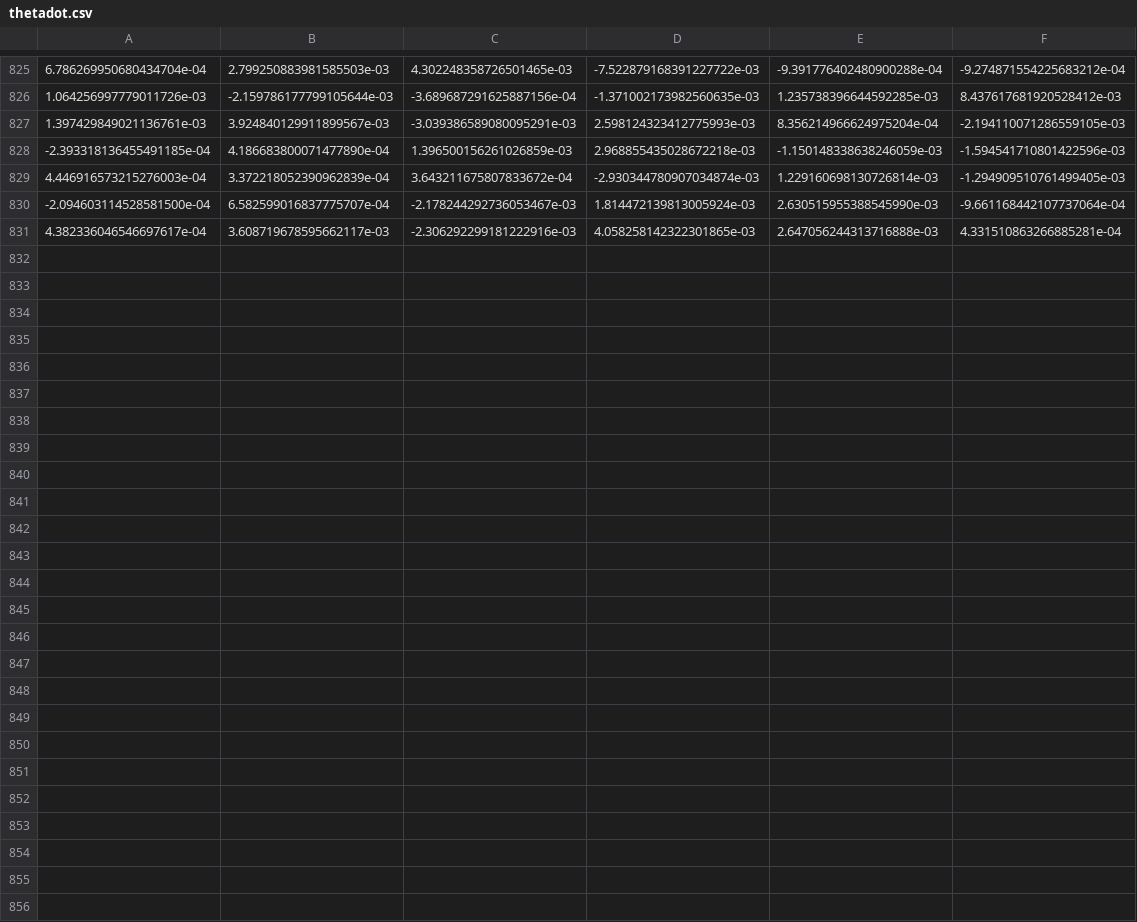
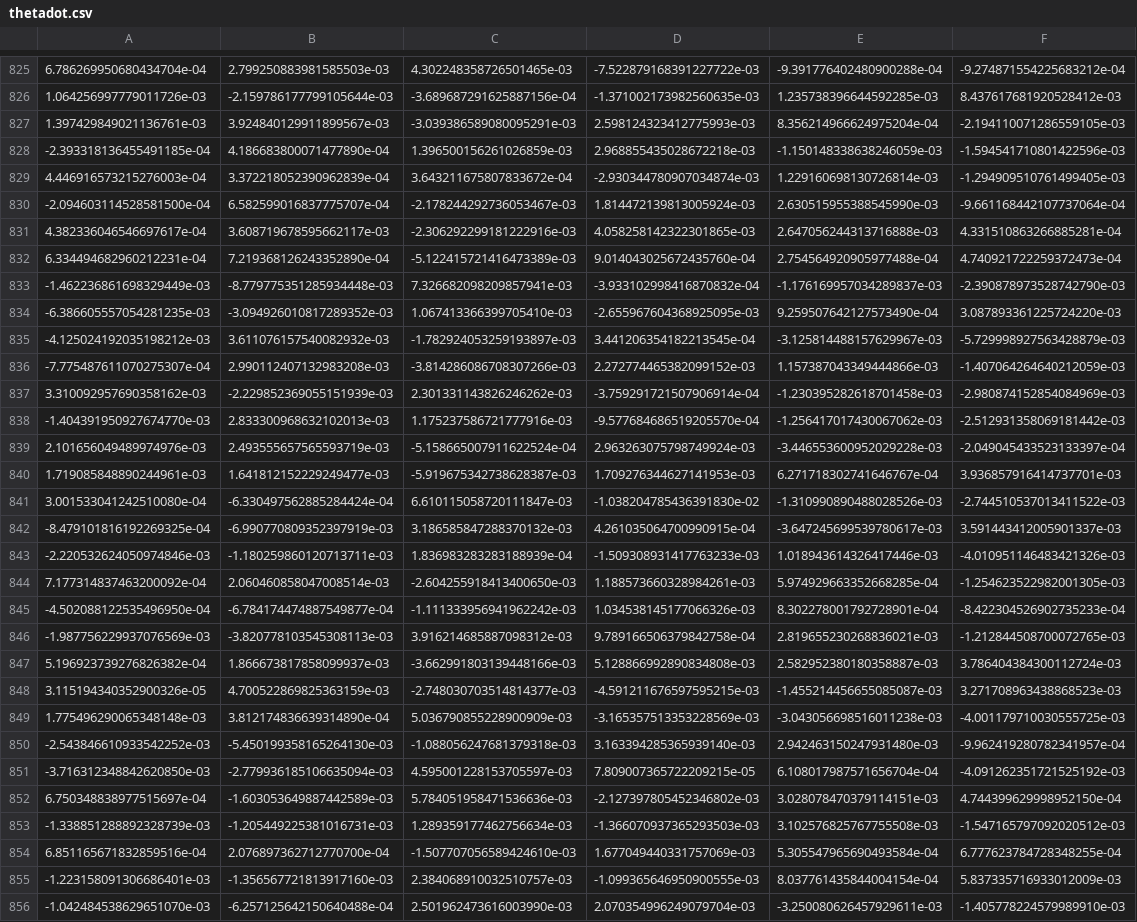
Before and after one commit to patsyuk03/thesis_2025, a CSV file: sampling_based_planner/data/thetadot.csv, drawn as a sheet; only a part is shown, gaps mark what is left out.

```diff
--- a/sampling_based_planner/data/thetadot.csv
+++ b/sampling_based_planner/data/thetadot.csv
@@ -831 +831,26 @@
 4.382336046546697617e-04,3.608719678595662117e-03,-2.306292299181222916e-03,4.058258142322301865e-03,2.647056244313716888e-03,4.331510863266885281e-04
+6.334494682960212231e-04,7.219368126243352890e-04,-5.122415721416473389e-03,9.014043025672435760e-04,2.754564920905977488e-04,4.740921722259372473e-04
+-1.462236861698329449e-03,-8.779775351285934448e-03,7.326682098209857941e-03,-3.933102998416870832e-04,-1.176169957034289837e-03,-2.390878973528742790e-03
+-6.386605557054281235e-03,-3.094926010817289352e-03,1.067413366399705410e-03,-2.655967604368925095e-03,9.259507642127573490e-04,3.087893361225724220e-03
+-4.125024192035198212e-03,3.611076157540082932e-03,-1.782924053259193897e-03,3.441206354182213545e-04,-3.125814488157629967e-03,-5.729998927563428879e-03
+-7.775487611070275307e-04,2.990112407132983208e-03,-3.814286086708307266e-03,2.272774465382099152e-03,1.157387043349444866e-03,-1.407064264640212059e-03
+3.310092957690358162e-03,-2.229852369055151939e-03,2.301331143826246262e-03,-3.759291721507906914e-04,-1.230395282618701458e-03,-2.980874152854084969e-03
+-1.404391950927674770e-03,2.833300968632102013e-03,1.175237586721777916e-03,-9.577684686519205570e-04,-1.256417017430067062e-03,-2.512931358069181442e-03
+2.101656049489974976e-03,2.493555657565593719e-03,-5.158665007911622524e-04,2.963263075798749924e-03,-3.446553600952029228e-03,-2.049045433523133397e-04
+1.719085848890244961e-03,1.641812152229249477e-03,-5.919675342738628387e-03,1.709276344627141953e-03,6.271718302741646767e-04,3.936857916414737701e-03
+3.001533041242510080e-04,-6.330497562885284424e-04,6.610115058720111847e-03,-1.038204785436391830e-02,-1.310990890488028526e-03,-2.744510537013411522e-03
+-8.479101816192269325e-04,-6.990770809352397919e-03,3.186585847288370132e-03,4.261035064700990915e-04,-3.647245699539780617e-03,3.591443412005901337e-03
+-2.220532624050974846e-03,-1.180259860120713711e-03,1.836983283283188939e-04,-1.509308931417763233e-03,1.018943614326417446e-03,-4.010951146483421326e-03
+7.177314837463200092e-04,2.060460858047008514e-03,-2.604255918413400650e-03,1.188573660328984261e-03,5.974929663352668285e-04,-1.254623522982001305e-03
+-4.502088122535496950e-04,-6.784174474887549877e-04,-1.111333956941962242e-03,1.034538145177066326e-03,8.302278001792728901e-04,-8.422304526902735233e-04
+-1.987756229937076569e-03,-3.820778103545308113e-03,3.916214685887098312e-03,9.789166506379842758e-04,2.819655230268836021e-03,-1.212844508700072765e-03
+5.196923739276826382e-04,1.866673817858099937e-03,-3.662991803139448166e-03,5.128866992890834808e-03,2.582952380180358887e-03,3.786404384300112724e-03
+3.115194340352900326e-05,4.700522869825363159e-03,-2.748030703514814377e-03,-4.591211676597595215e-03,-1.455214456655085087e-03,3.271708963438868523e-03
+1.775496290065348148e-03,3.812174836639314890e-04,5.036790855228900909e-03,-3.165357513353228569e-03,-3.043056698516011238e-03,-4.001179710030555725e-03
+-2.543846610933542252e-03,-5.450199358165264130e-03,-1.088056247681379318e-03,3.163394285365939140e-03,2.942463150247931480e-03,-9.962419280782341957e-04
+-3.716312348842620850e-03,-2.779936185106635094e-03,4.595001228153705597e-03,7.809007365722209215e-05,6.108017987571656704e-04,-4.091262351721525192e-03
+6.750348838977515697e-04,-1.603053649887442589e-03,5.784051958471536636e-03,-2.127397805452346802e-03,3.028078470379114151e-03,4.744399629998952150e-04
+-1.338851288892328739e-03,-1.205449225381016731e-03,1.289359177462756634e-03,-1.366070937365293503e-03,3.102576825767755508e-03,-1.547165797092020512e-03
+6.851165671832859516e-04,2.076897362712770700e-04,-1.507707056589424610e-03,1.677049440331757069e-03,5.305547965690493584e-04,6.777623784728348255e-04
+-1.223158091306686401e-03,-1.356567721813917160e-03,2.384068910032510757e-03,-1.099365646950900555e-03,8.037761435844004154e-04,5.837335716933012009e-03
+-1.042484538629651070e-03,-6.257125642150640488e-04,2.501962473616003990e-03,2.070354996249079704e-03,-3.250080626457929611e-03,-1.405778224579989910e-03
```
Also changed, not shown: sampling_based_planner/data/cost_c.csv, sampling_based_planner/data/cost_g.csv, 3 other files.
